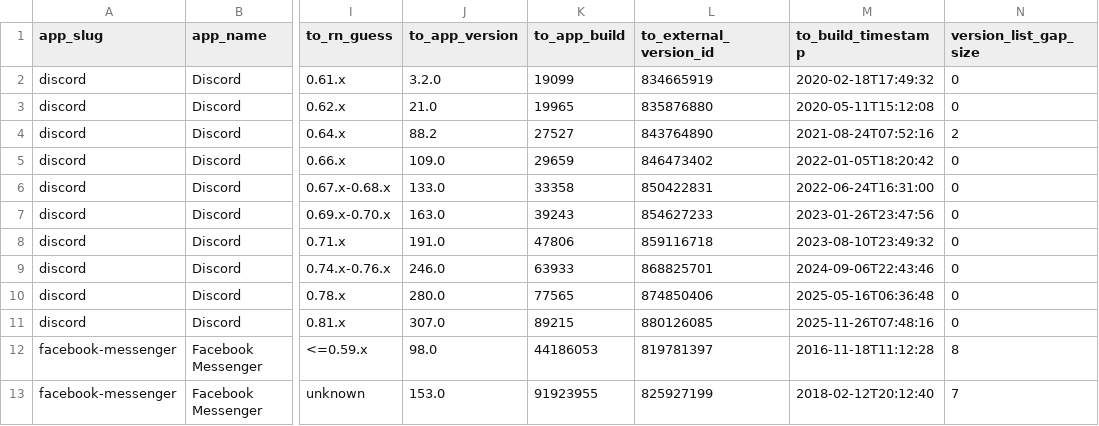
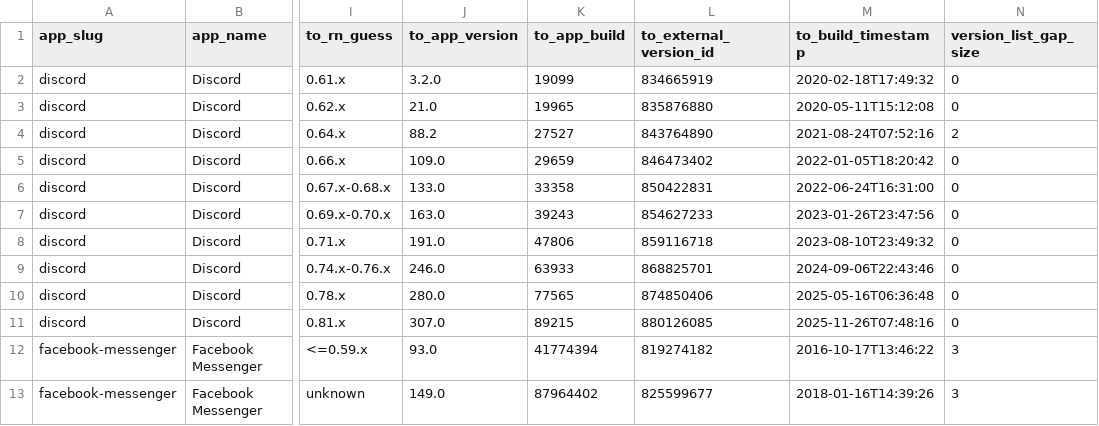
Before and after one commit to wowlocal/rn, a CSV file: reports/all-apps-rn-transitions.csv, drawn as a sheet; only a part is shown, gaps mark what is left out; the diff names each change by its address in the sheet, - before the commit and + after, or states it on an @@ line.

```diff
--- a/reports/all-apps-rn-transitions.csv
+++ b/reports/all-apps-rn-transitions.csv
-J12 (to_app_version): 98.0
+J12 (to_app_version): 93.0
-K12 (to_app_build): 44186053
+K12 (to_app_build): 41774394
-L12 (to_external_version_id): 819781397
+L12 (to_external_version_id): 819274182
-M12 (to_build_timestamp): 2016-11-18T11:12:28
+M12 (to_build_timestamp): 2016-10-17T13:46:22
-N12 (version_list_gap_size): 8
+N12 (version_list_gap_size): 3
-J13 (to_app_version): 153.0
+J13 (to_app_version): 149.0
-K13 (to_app_build): 91923955
+K13 (to_app_build): 87964402
-L13 (to_external_version_id): 825927199
+L13 (to_external_version_id): 825599677
-M13 (to_build_timestamp): 2018-02-12T20:12:40
+M13 (to_build_timestamp): 2018-01-16T14:39:26
-N13 (version_list_gap_size): 7
+N13 (version_list_gap_size): 3
```
Also changed, not shown: reports/all-apps-rn-timeline.csv, reports/facebook-messenger/ranges.csv, 11 other files.
